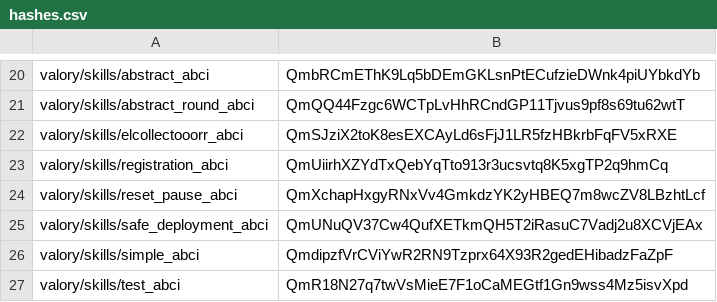
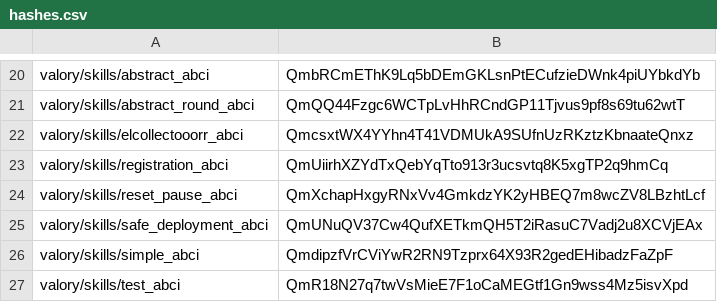
Before and after one commit to valory-xyz/agent-academy-1, a CSV file: packages/hashes.csv, drawn as a sheet; only a part is shown, gaps mark what is left out.

```diff
--- a/packages/hashes.csv
+++ b/packages/hashes.csv
@@ -21,3 +21,3 @@ valory/skills/abstract_abci,QmbRCmEThK9Lq5bDEmGKLsnPtECufzieDWnk4piUYbkdYb
 valory/skills/abstract_round_abci,QmQQ44Fzgc6WCTpLvHhRCndGP11Tjvus9pf8s69tu62wtT
-valory/skills/elcollectooorr_abci,QmSJziX2toK8esEXCAyLd6sFjJ1LR5fzHBkrbFqFV5xRXE
+valory/skills/elcollectooorr_abci,QmcsxtWX4YYhn4T41VDMUkA9SUfnUzRKztzKbnaateQnxz
 valory/skills/registration_abci,QmUiirhXZYdTxQebYqTto913r3ucsvtq8K5xgTP2q9hmCq
```
Also changed, not shown: 5 other files.
